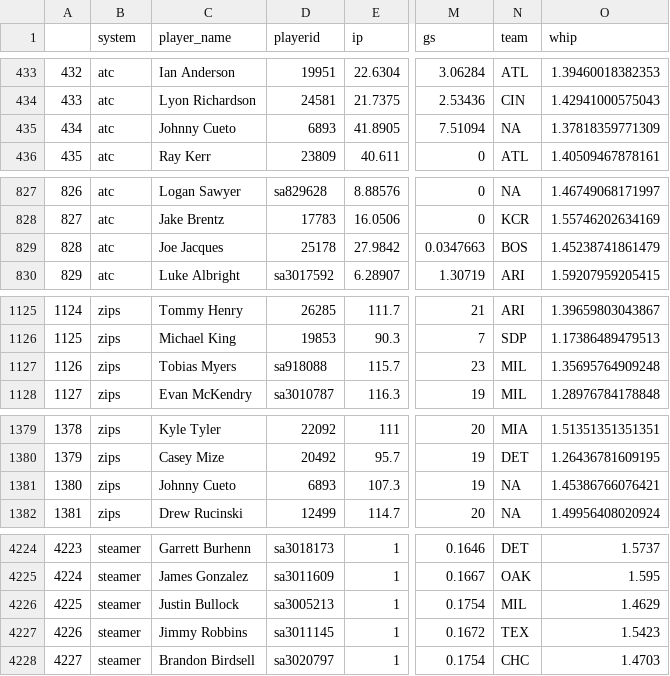
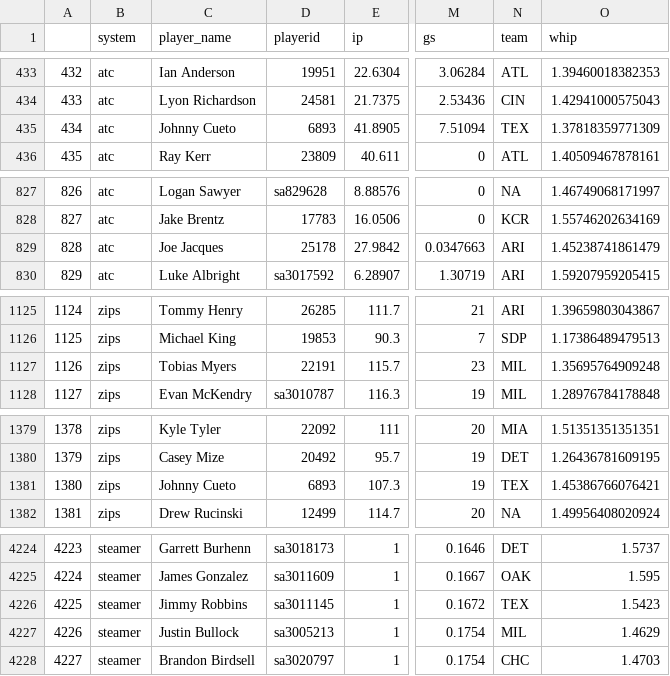
Before and after one commit to bdidds2/Betting, a CSV file: ottoneu/pitchers_df.csv, drawn as a sheet; only a part is shown, gaps mark what is left out; addresses are those after the commit; the diff covers the shown part only; the diff names each change by its address in the sheet, - before the commit and + after, or states it on an @@ line.

```diff
--- a/ottoneu/pitchers_df.csv
+++ b/ottoneu/pitchers_df.csv
-N435 (team): NA
+N435 (team): TEX
-N829 (team): BOS
+N829 (team): ARI
-D1127 (playerid): sa918088
+D1127 (playerid): 22191
-N1381 (team): NA
+N1381 (team): TEX
@@ column A renumbered between rows 4226 and 7748 @@
@@ row 4226 moved to row 4227: 4226 @@
```
Also changed, not shown: 2 moved rows and 10 edited cells elsewhere in this file, ottoneu/all_hitters.csv, ottoneu/all_pitchers.csv, 4 other files.
